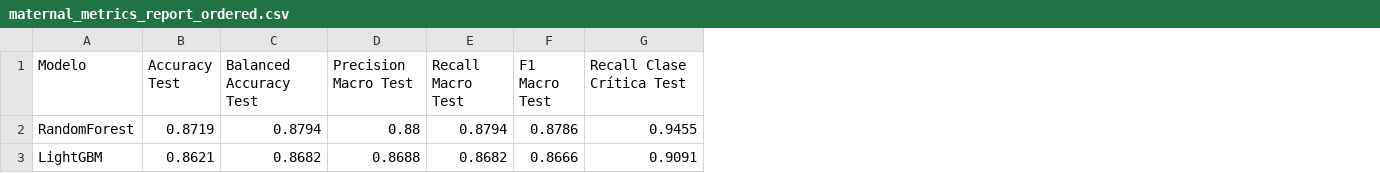
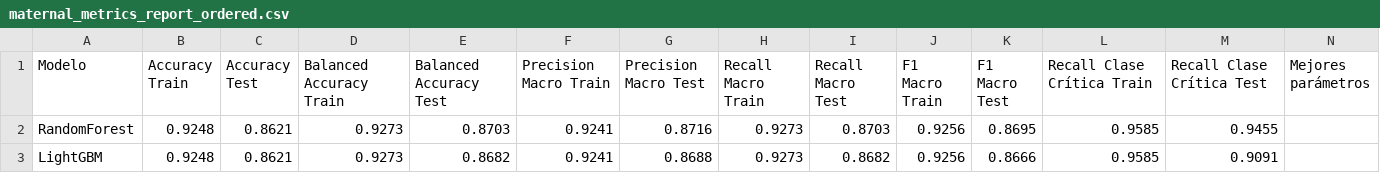
Before and after one commit to bel001/MaternIA, a CSV file: reports/maternal_metrics_report_ordered.csv, drawn as a sheet; only a part is shown; addresses are those after the commit; the diff covers the shown part only; the diff names each change by its address in the sheet, - before the commit and + after, or states it on an @@ line.

```diff
--- a/reports/maternal_metrics_report_ordered.csv
+++ b/reports/maternal_metrics_report_ordered.csv
+column B (Accuracy Train), rows 2-3: 0.9248 | 0.9248
+column D (Balanced Accuracy Train), rows 2-3: 0.9273 | 0.9273
+column F (Precision Macro Train), rows 2-3: 0.9241 | 0.9241
+column H (Recall Macro Train), rows 2-3: 0.9273 | 0.9273
+column J (F1 Macro Train), rows 2-3: 0.9256 | 0.9256
+column L (Recall Clase Crítica Train), rows 2-3: 0.9585 | 0.9585
+column N (Mejores parámetros), empty
-C2 (Accuracy Test): 0.8719
+C2 (Accuracy Test): 0.8621
-E2 (Balanced Accuracy Test): 0.8794
+E2 (Balanced Accuracy Test): 0.8703
-G2 (Precision Macro Test): 0.88
+G2 (Precision Macro Test): 0.8716
-I2 (Recall Macro Test): 0.8794
+I2 (Recall Macro Test): 0.8703
-K2 (F1 Macro Test): 0.8786
+K2 (F1 Macro Test): 0.8695
```
Also changed, not shown: 2 added rows elsewhere in this file, reports/fetal_feature_importance.csv, reports/fetal_metrics_report_ordered.csv, 29 other files.
